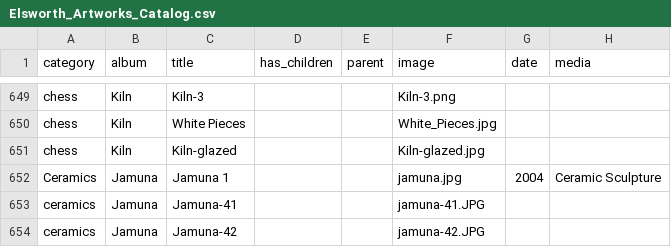
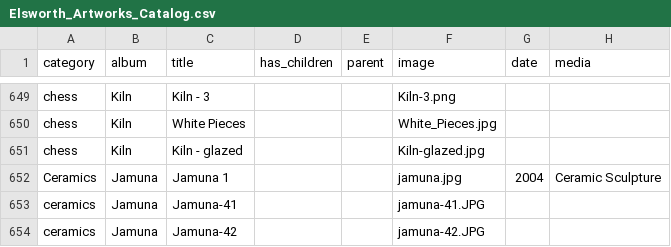
Before and after one commit to jgheithcock/elsworthartworks, a CSV file: Elsworth_Artworks_Catalog.csv, drawn as a sheet; only a part is shown, gaps mark what is left out; the diff covers the shown part only; the diff names each change by its address in the sheet, - before the commit and + after, or states it on an @@ line.

```diff
--- a/Elsworth_Artworks_Catalog.csv
+++ b/Elsworth_Artworks_Catalog.csv
-C649 (title): Kiln-3
+C649 (title): Kiln - 3
-C651 (title): Kiln-glazed
+C651 (title): Kiln - glazed
```
Also changed, not shown: 18 edited cells elsewhere in this file.
